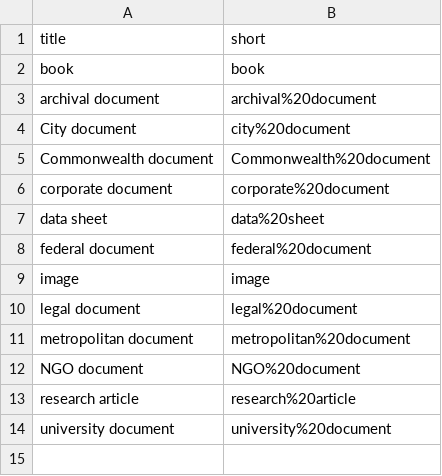
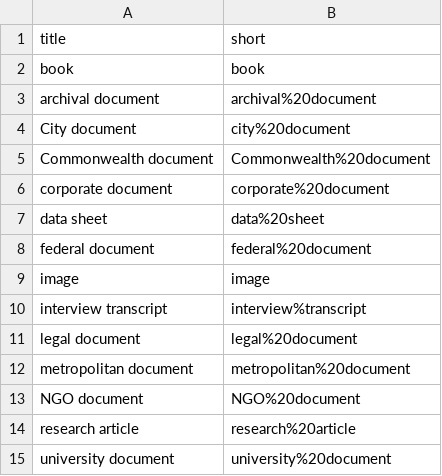
Before and after one commit to upenndigitalscholarship/petrodelphia, a CSV file: _data/genre-types.csv, drawn as a sheet.

Commit message:
add interview transcript genre tag per JF

```diff
--- a/_data/genre-types.csv
+++ b/_data/genre-types.csv
@@ -9,2 +9,3 @@ federal document,federal%20document
 image,image
+interview transcript,interview%transcript
 legal document,legal%20document
```
